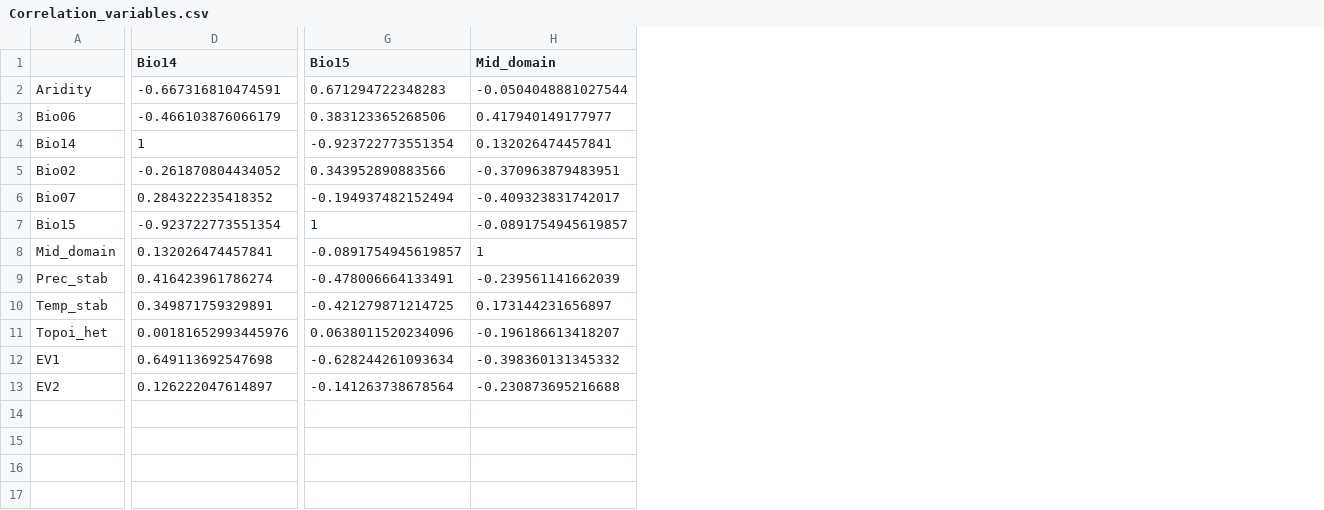
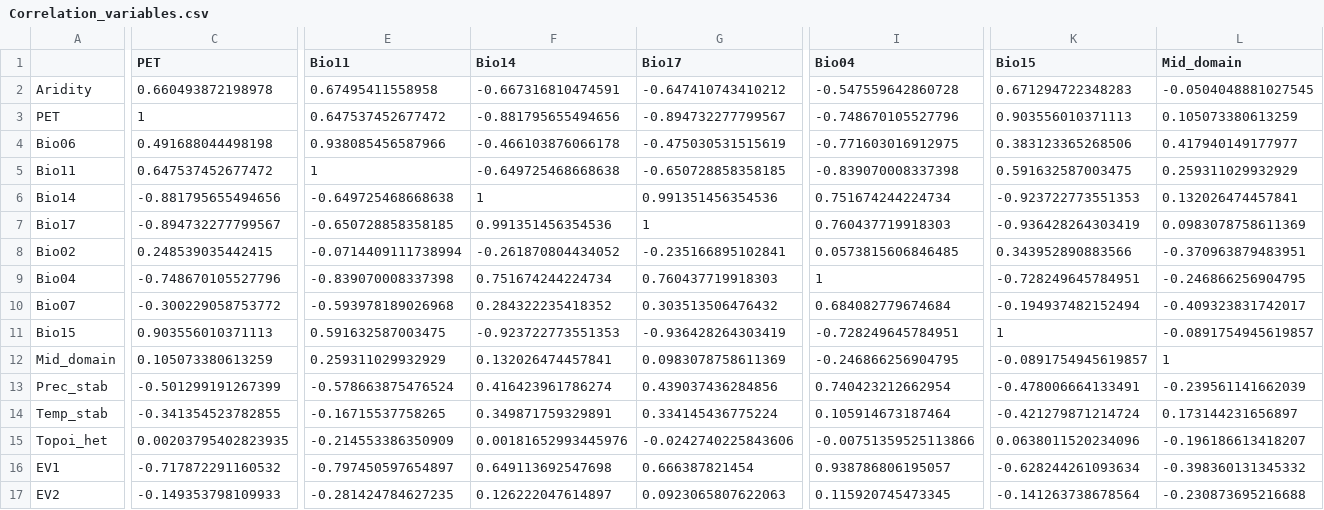
Before and after one commit to wevertonbio/Richness_patterns, a CSV file: Data/Variables/Correlation_variables.csv, drawn as a sheet; only a part is shown, gaps mark what is left out; addresses are those after the commit; rows hold the shown columns only; the diff covers the shown part only; the diff names each change by its address in the sheet, - before the commit and + after, or states it on an @@ line.

Commit message:
Scripts and Data updated

```diff
--- a/Data/Variables/Correlation_variables.csv
+++ b/Data/Variables/Correlation_variables.csv
+column C (PET), row 2: 0.660493872198978; row 4: 0.491688044498198; row 6: -0.881795655494656; row 8: 0.248539035442415; rows 10-17: -0.300229058753772 | 0.903556010371113 | 0.105073380613259 | -0.501299191267399 | -0.341354523782855 | 0.00203795402823935 | -0.717872291160532 | -0.149353798109933
+column E (Bio11), row 2: 0.67495411558958; row 4: 0.938085456587966; row 6: -0.649725468668638; row 8: -0.0714409111738994; rows 10-17: -0.593978189026968 | 0.591632587003475 | 0.259311029932929 | -0.578663875476524 | -0.16715537758265 | -0.214553386350909 | -0.797450597654897 | -0.281424784627235
+column G (Bio17), row 2: -0.647410743410212; row 4: -0.475030531515619; row 6: 0.991351456354536; row 8: -0.235166895102841; rows 10-17: 0.303513506476432 | -0.936428264303419 | 0.0983078758611369 | 0.439037436284856 | 0.334145436775224 | -0.0242740225843606 | 0.666387821454 | 0.0923065807622063
+column I (Bio04), row 2: -0.547559642860728; row 4: -0.771603016912975; row 6: 0.751674244224734; row 8: 0.0573815606846485; rows 10-17: 0.684082779674684 | -0.728249645784951 | -0.246866256904795 | 0.740423212662954 | 0.105914673187464 | -0.00751359525113866 | 0.938786806195057 | 0.115920745473345
-L2 (Mid_domain): -0.0504048881027544
+L2 (Mid_domain): -0.0504048881027545
+row 3: PET | 1 | 0.647537452677472 | -0.881795655494656 | -0.894732277799567 | -0.748670105527796 | 0.903556010371113 | 0.105073380613259
-F4 (Bio14): -0.466103876066179
+F4 (Bio14): -0.466103876066178
+row 5: Bio11 | 0.647537452677472 | 1 | -0.649725468668638 | -0.650728858358185 | -0.839070008337398 | 0.591632587003475 | 0.259311029932929
-K6 (Bio15): -0.923722773551354
+K6 (Bio15): -0.923722773551353
+row 7: Bio17 | -0.894732277799567 | -0.650728858358185 | 0.991351456354536 | 1 | 0.760437719918303 | -0.936428264303419 | 0.0983078758611369
+row 9: Bio04 | -0.748670105527796 | -0.839070008337398 | 0.751674244224734 | 0.760437719918303 | 1 | -0.728249645784951 | -0.246866256904795
-F11 (Bio14): -0.923722773551354
+F11 (Bio14): -0.923722773551353
-K14 (Bio15): -0.421279871214725
+K14 (Bio15): -0.421279871214724
```
Also changed, not shown: 7 edited cells elsewhere in this file, 36 other files.
